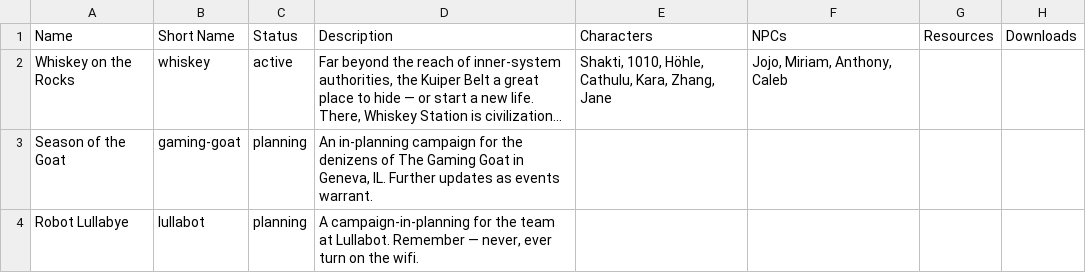
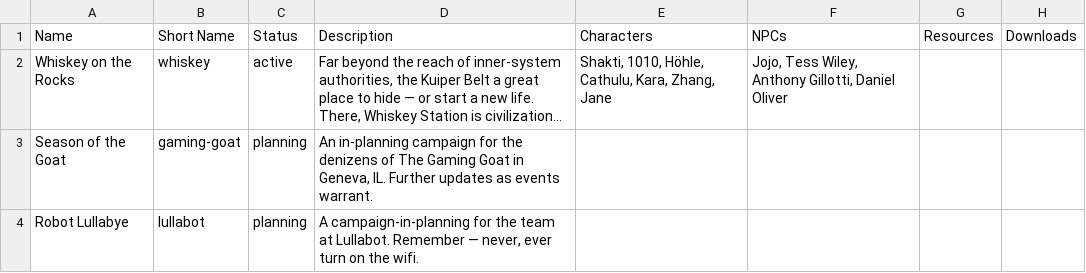
Before and after one commit to nerdhaus/eldrich, a CSV file: web/modules/custom/ep_import/content/campaigns.csv, drawn as a sheet; long unchanged cells end in …; the diff names each change by its address in the sheet, - before the commit and + after, or states it on an @@ line.

```diff
--- a/web/modules/custom/ep_import/content/campaigns.csv
+++ b/web/modules/custom/ep_import/content/campaigns.csv
-F2: Jojo, Miriam, Anthony, Caleb
+F2: Jojo, Tess Wiley, Anthony Gillotti, Daniel Oliver
```
Also changed, not shown: 11 other files.
